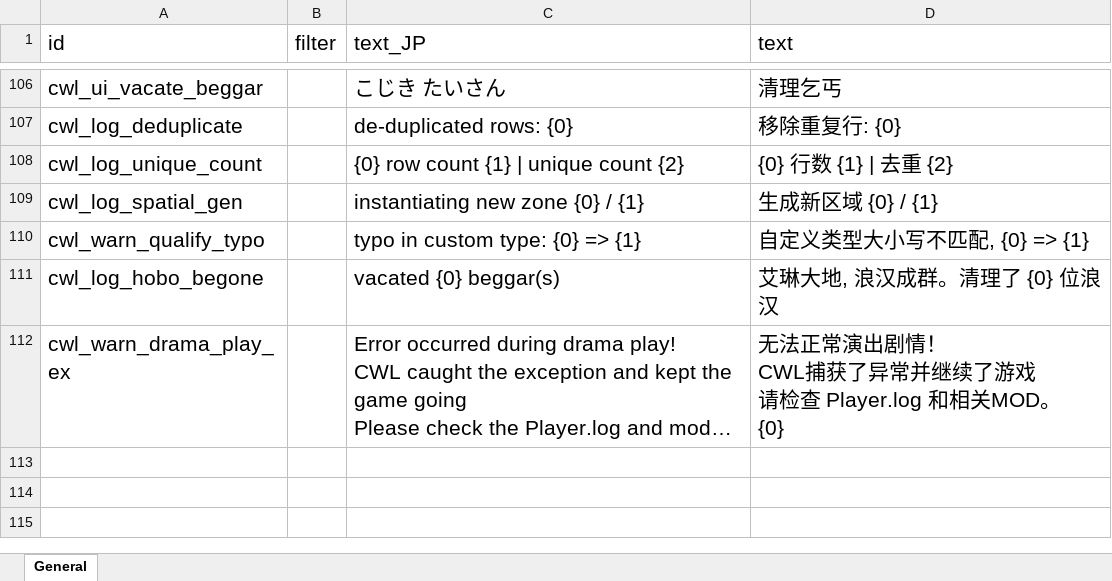
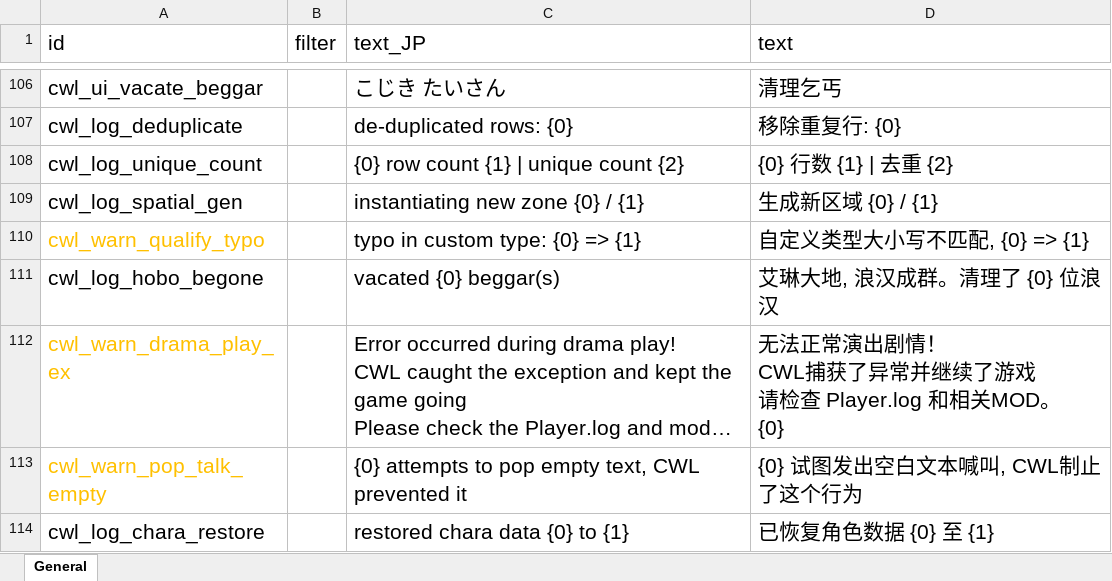
Before and after one commit to gottyduke/Elin.Plugins, an Excel workbook: CustomWhateverLoader/LangMod/CN/cwl_sources.xlsx, sheet General, drawn as a sheet; only a part is shown, gaps mark what is left out; long unchanged cells end in …; values as stored, in another font and other column widths than the file's, no borders; the diff names each change by its address in the sheet, - before the commit and + after, or states it on an @@ line.

```diff
--- a/CustomWhateverLoader/LangMod/CN/cwl_sources.xlsx (sheet General)
+++ b/CustomWhateverLoader/LangMod/CN/cwl_sources.xlsx (sheet General)
-A110 text colour: black
+A110 text colour: #FFC000
-A112 text colour: black
+A112 text colour: #FFC000
+row 113: cwl_warn_pop_talk_empty |  | {0} attempts to pop empty text, CWL prevented it | {0} 试图发出空白文本喊叫, CWL制止了这个行为
+row 114: cwl_log_chara_restore |  | restored chara data {0} to {1} | 已恢复角色数据 {0} 至 {1}
```
Also changed, not shown: CustomWhateverLoader/LangMod/EN/cwl_sources.xlsx, 6 other files.
